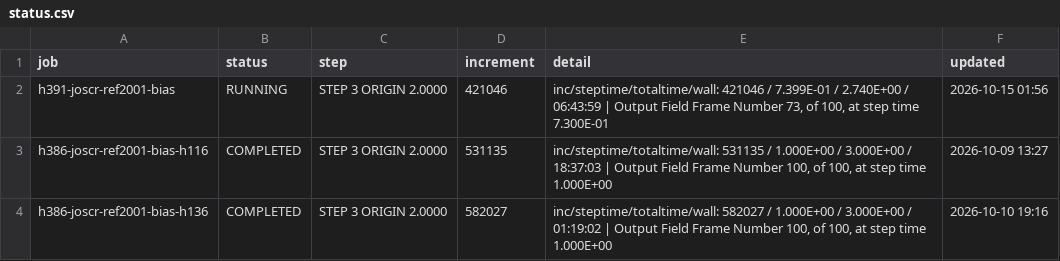
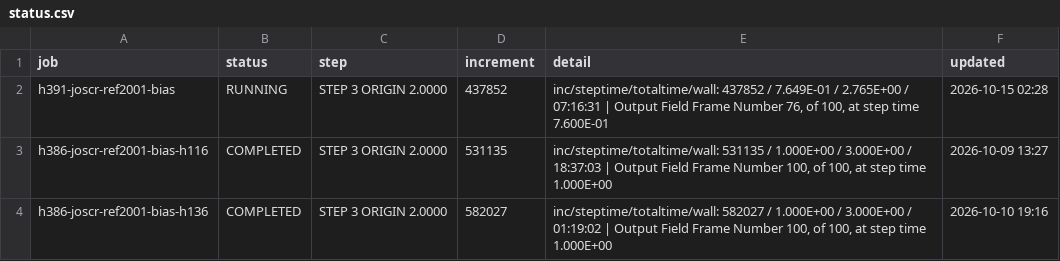
Before and after one commit to ChenYu-K/work_monitor, a CSV file: abaqus/rai/status.csv, drawn as a sheet.

```diff
--- a/abaqus/rai/status.csv
+++ b/abaqus/rai/status.csv
@@ -1,3 +1,3 @@
 "job","status","step","increment","detail","updated"
-"h391-joscr-ref2001-bias","RUNNING","STEP 3  ORIGIN 2.0000","421046","inc/steptime/totaltime/wall: 421046 / 7.399E-01 / 2.740E+00 / 06:43:59 | Output Field Frame Number    73, of    100, at step time 7.300E-01","2026-10-15 01:56"
+"h391-joscr-ref2001-bias","RUNNING","STEP 3  ORIGIN 2.0000","437852","inc/steptime/totaltime/wall: 437852 / 7.649E-01 / 2.765E+00 / 07:16:31 | Output Field Frame Number    76, of    100, at step time 7.600E-01","2026-10-15 02:28"
 "h386-joscr-ref2001-bias-h116","COMPLETED","STEP 3  ORIGIN 2.0000","531135","inc/steptime/totaltime/wall: 531135 / 1.000E+00 / 3.000E+00 / 18:37:03 | Output Field Frame Number   100, of    100, at step time 1.000E+00","2026-10-09 13:27"
```
Also changed, not shown: 3 other files.
